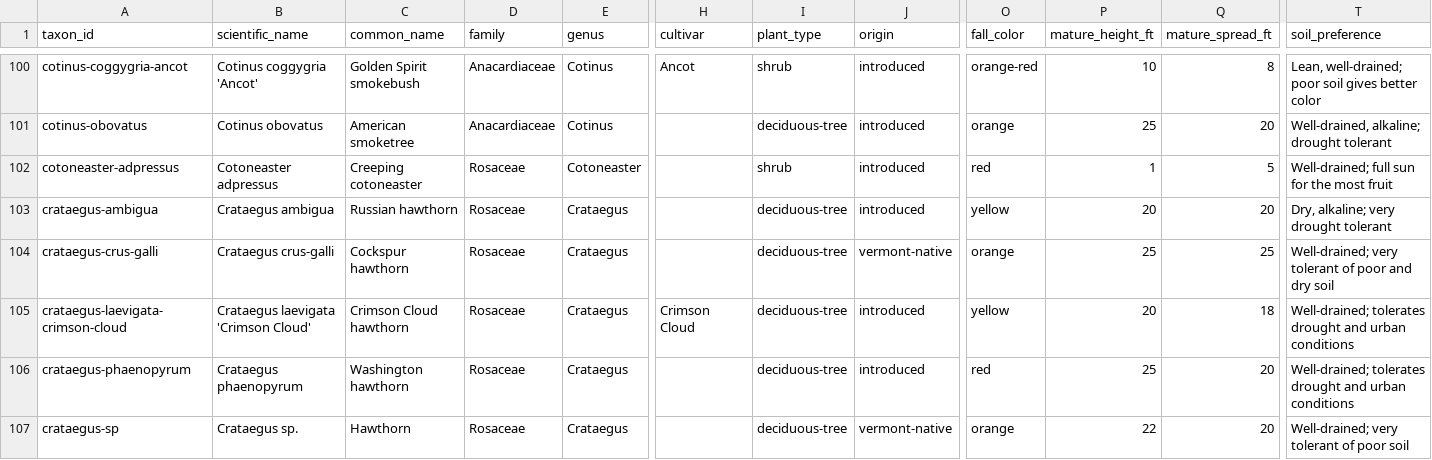
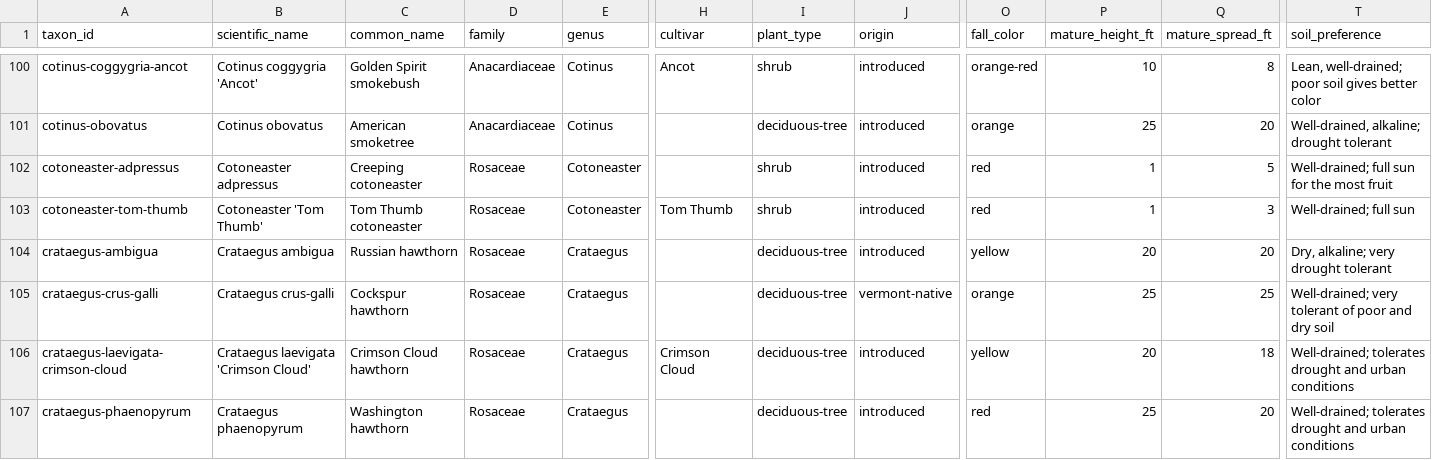
Before and after one commit to durodriguez/Florestas_VT, a CSV file: data/taxa.csv, drawn as a sheet; only a part is shown, gaps mark what is left out; the shorter side is filled out with more unchanged rows; rows hold the shown columns only; the diff names each change by its address in the sheet, - before the commit and + after, or states it on an @@ line.

```diff
--- a/data/taxa.csv
+++ b/data/taxa.csv
+row 103: cotoneaster-tom-thumb | Cotoneaster 'Tom Thumb' | Tom Thumb cotoneaster | Rosaceae | Cotoneaster | Tom Thumb | shrub | introduced | red | 1 | 3 | Well-drained; full sun
```
Also changed, not shown: data/species-aliases.csv, 2 other files.
